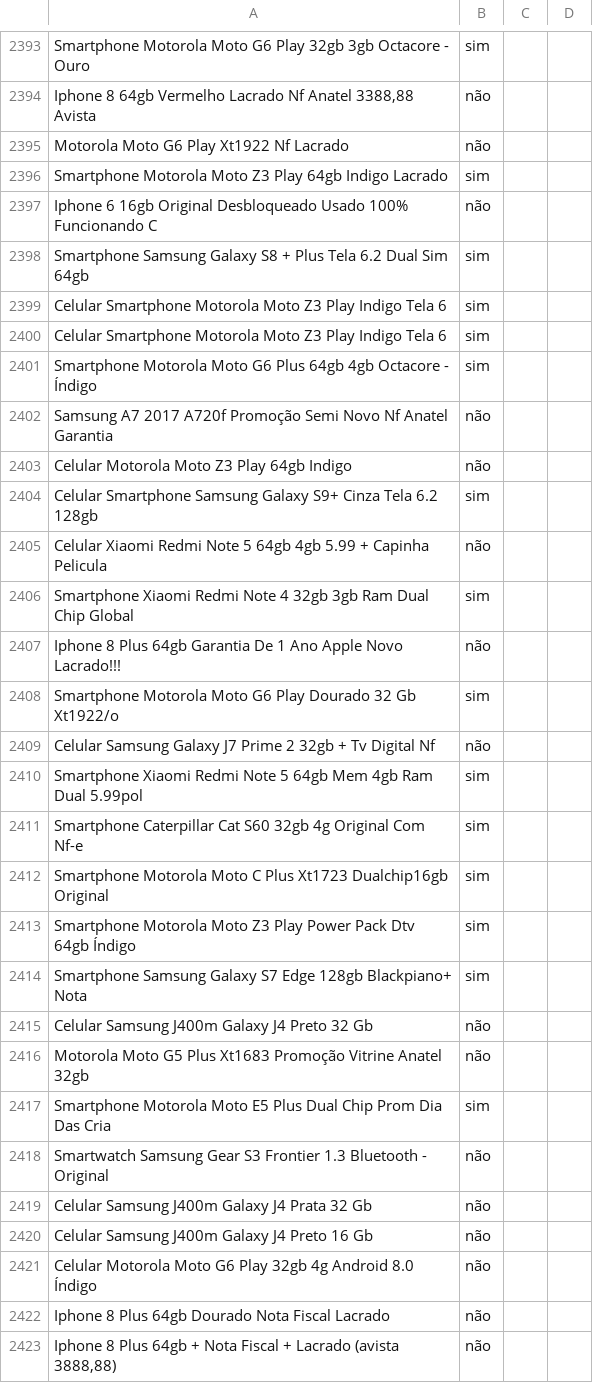
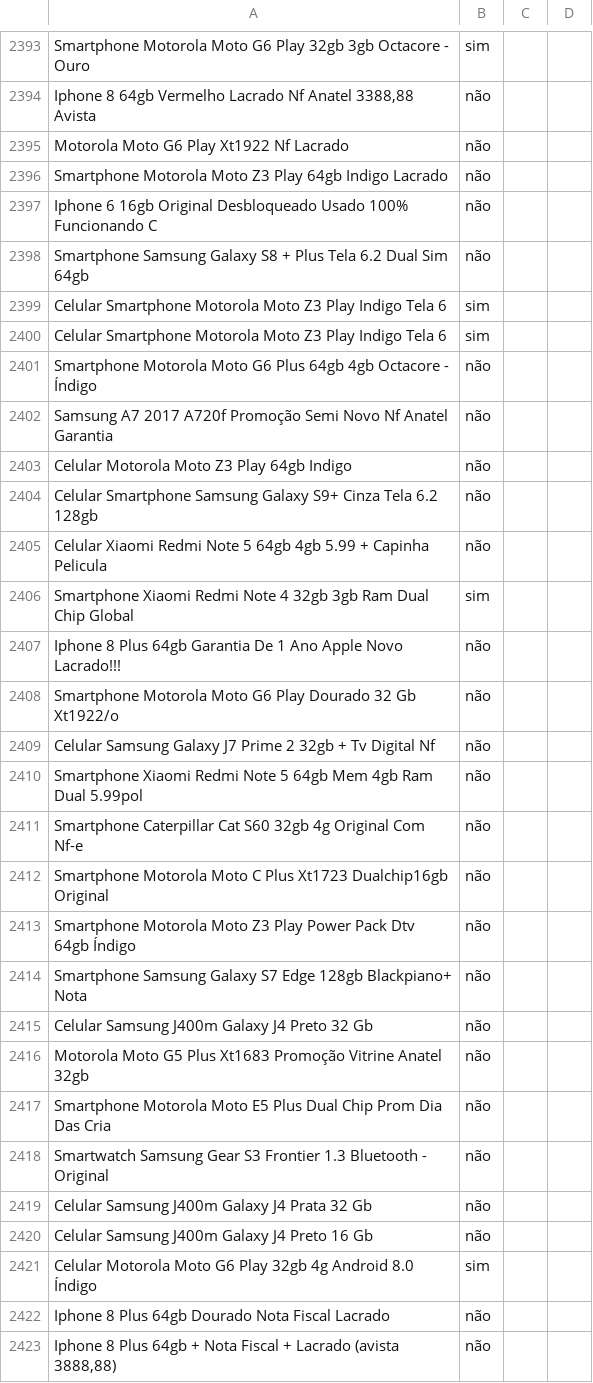
Before and after one commit to wiltonvgc/TestBirdie, a CSV file: outputClassification.csv, drawn as a sheet; only a part is shown, gaps mark what is left out; the diff covers the shown part only.

```diff
--- a/outputClassification.csv
+++ b/outputClassification.csv
@@ -2395,11 +2395,11 @@ Iphone 8 64gb Vermelho Lacrado Nf Anatel 3388,88 Avista;não
 Motorola Moto G6 Play Xt1922 Nf Lacrado;não
-Smartphone Motorola Moto Z3 Play 64gb Indigo Lacrado;sim
+Smartphone Motorola Moto Z3 Play 64gb Indigo Lacrado;não
 Iphone 6 16gb Original Desbloqueado Usado 100% Funcionando C;não
-Smartphone Samsung Galaxy S8 + Plus Tela 6.2 Dual Sim 64gb;sim
+Smartphone Samsung Galaxy S8 + Plus Tela 6.2 Dual Sim 64gb;não
 Celular Smartphone Motorola Moto Z3 Play Indigo Tela 6;sim
 Celular Smartphone Motorola Moto Z3 Play Indigo Tela 6;sim
-Smartphone Motorola Moto G6 Plus 64gb 4gb Octacore - Índigo;sim
+Smartphone Motorola Moto G6 Plus 64gb 4gb Octacore - Índigo;não
 Samsung A7 2017 A720f Promoção Semi Novo Nf Anatel Garantia;não
 Celular Motorola Moto Z3 Play 64gb Indigo;não
-Celular Smartphone Samsung Galaxy S9+ Cinza Tela 6.2  128gb;sim
+Celular Smartphone Samsung Galaxy S9+ Cinza Tela 6.2  128gb;não
 Celular Xiaomi Redmi Note 5 64gb 4gb 5.99 + Capinha Pelicula;não
@@ -2407,12 +2407,12 @@ Smartphone Xiaomi Redmi Note 4 32gb 3gb Ram Dual Chip Global;sim
 Iphone 8 Plus 64gb Garantia De 1 Ano  Apple Novo Lacrado!!!;não
-Smartphone Motorola Moto G6 Play Dourado 32 Gb Xt1922/o;sim
+Smartphone Motorola Moto G6 Play Dourado 32 Gb Xt1922/o;não
 Celular Samsung Galaxy J7 Prime 2 32gb  + Tv Digital Nf;não
-Smartphone Xiaomi Redmi Note 5 64gb Mem 4gb Ram Dual 5.99pol;sim
-Smartphone Caterpillar Cat S60 32gb 4g Original Com Nf-e;sim
-Smartphone Motorola Moto C Plus Xt1723 Dualchip16gb Original;sim
-Smartphone Motorola Moto Z3 Play Power Pack Dtv 64gb Índigo;sim
-Smartphone Samsung Galaxy S7 Edge 128gb Blackpiano+ Nota;sim
+Smartphone Xiaomi Redmi Note 5 64gb Mem 4gb Ram Dual 5.99pol;não
+Smartphone Caterpillar Cat S60 32gb 4g Original Com Nf-e;não
+Smartphone Motorola Moto C Plus Xt1723 Dualchip16gb Original;não
+Smartphone Motorola Moto Z3 Play Power Pack Dtv 64gb Índigo;não
+Smartphone Samsung Galaxy S7 Edge 128gb Blackpiano+ Nota;não
 Celular Samsung J400m Galaxy J4 Preto 32 Gb;não
 Motorola Moto G5 Plus Xt1683 Promoção Vitrine Anatel 32gb;não
-Smartphone Motorola Moto E5 Plus Dual Chip Prom Dia Das Cria;sim
+Smartphone Motorola Moto E5 Plus Dual Chip Prom Dia Das Cria;não
 Smartwatch Samsung Gear S3 Frontier 1.3 Bluetooth - Original;não
@@ -2420,3 +2420,3 @@ Celular Samsung J400m Galaxy J4 Prata 32 Gb;não
 Celular Samsung J400m Galaxy J4 Preto 16 Gb;não
-Celular Motorola Moto G6 Play 32gb 4g Android 8.0 Índigo;não
+Celular Motorola Moto G6 Play 32gb 4g Android 8.0 Índigo;sim
 Iphone 8 Plus 64gb Dourado Nota Fiscal Lacrado;não
```
Also changed, not shown: 126 edited cells elsewhere in this file, 19 other files.
